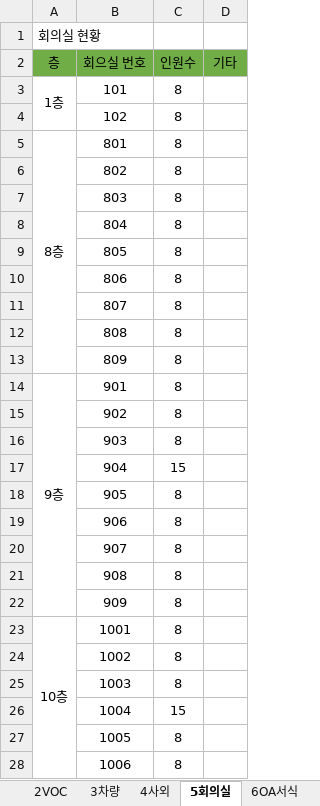
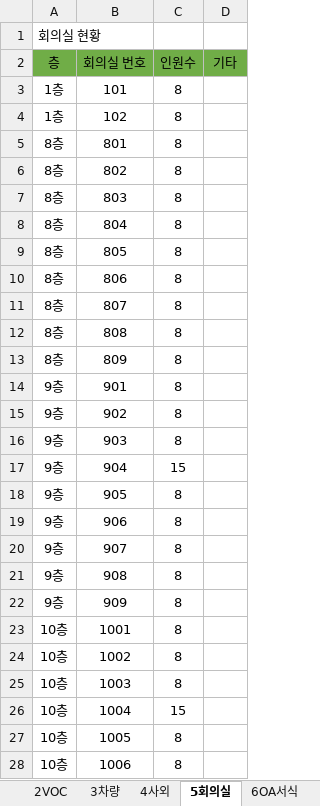
Before and after one commit to minigun86/k-general-pocketbook-v2, an Excel workbook: data/K총무 포켓북.xlsx, sheet 5회의실, drawn as a sheet; only a part is shown; values as stored, in another font and other column widths than the file's, no borders; the diff covers the shown part only; the diff names each change by its address in the sheet, - before the commit and + after, or states it on an @@ line.

```diff
--- a/data/K총무 포켓북.xlsx (sheet 5회의실)
+++ b/data/K총무 포켓북.xlsx (sheet 5회의실)
-B2: 회으실 번호
+B2: 회의실 번호
-A3:A4 merged
-A4 (층): (empty)
+A4 (층): 1층
-A5:A13 merged
-A6:A13 (층): (empty)
+A6:A13 (층): 8층
-A14:A22 merged
-A15:A22 (층): (empty)
+A15:A22 (층): 9층
-A23:A31 merged
-A24:A28 (층): (empty)
+A24:A28 (층): 10층
```
Also changed, not shown: 19 edited cells and merged cells elsewhere in this sheet, sheet 현황, sheet 6OA서식, sheet 1문서실, sheet 3차량.
